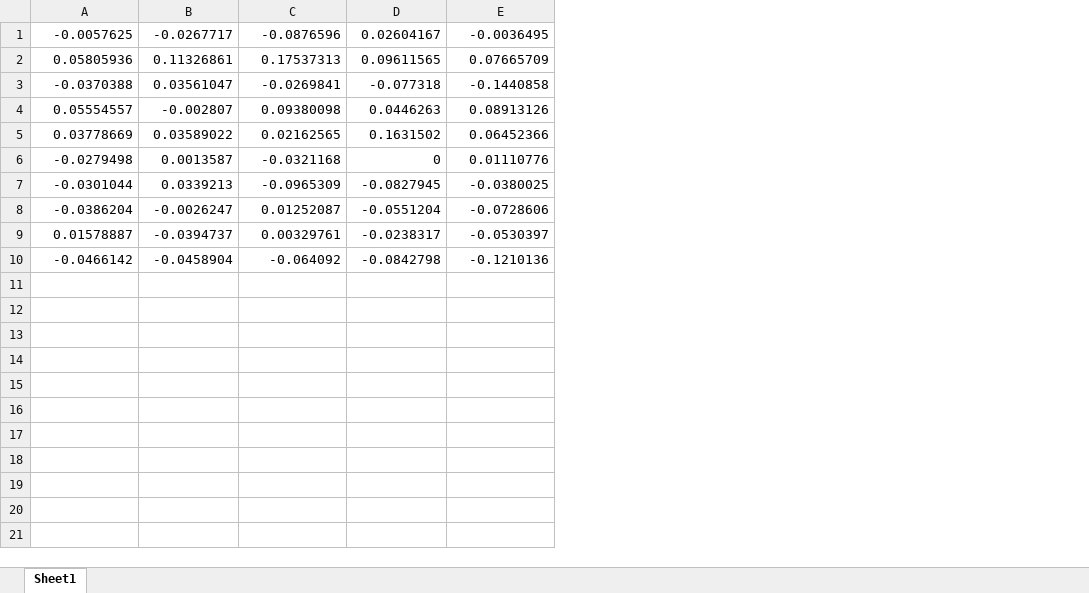
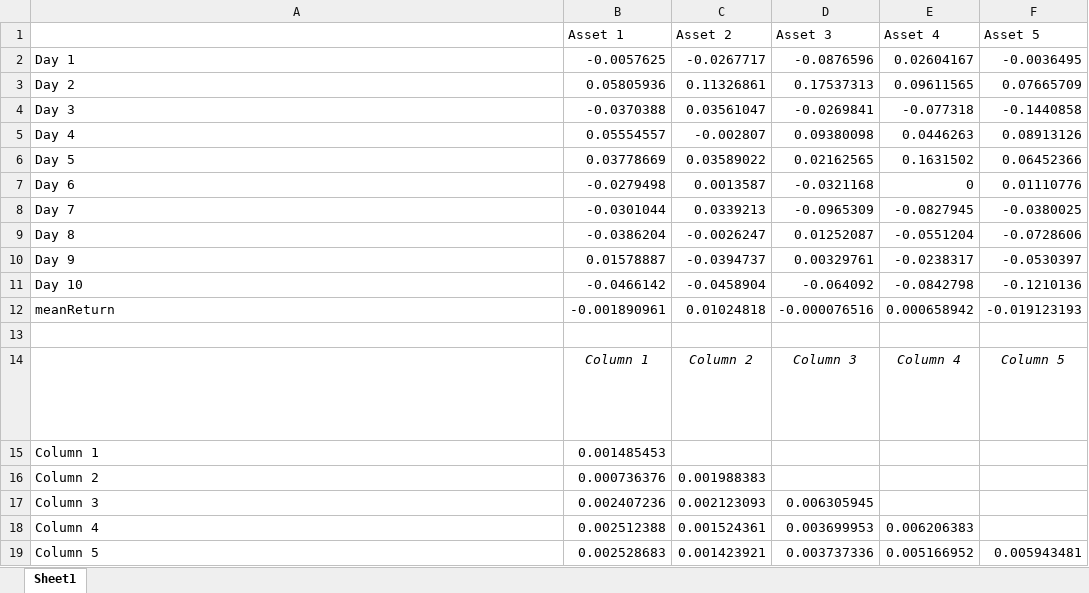
Before and after one commit to 97continuum/Portfolio_Optimizer_CPP, an Excel workbook: data/small_returns_expected_results.xlsx, sheet Sheet1, drawn as a sheet; values as stored, in another font and other column widths than the file's, no borders; addresses are those after the commit; the diff names each change by its address in the sheet, - before the commit and + after, or states it on an @@ line.

```diff
--- a/data/small_returns_expected_results.xlsx (sheet Sheet1)
+++ b/data/small_returns_expected_results.xlsx (sheet Sheet1)
+column A, rows 2-11: Day 1 | Day 2 | Day 3 | Day 4 | Day 5 | Day 6 | Day 7 | Day 8 | Day 9 | Day 10
+row 1:  | Asset 1 | Asset 2 | Asset 3 | Asset 4 | Asset 5
+row 12: meanReturn | -0.001890961 | 0.01024818 | -0.000076516 | 0.000658942 | -0.019123193
+row 13: (empty)
+row 14: Asset 1 Asset 2 Asset 3 Asset 4 Asset 5 Asset 1 0.001651 0.000818 0.002675 0.002792 0.002810 Asset 2 0.000818 0.002209 0.002359 0.001694 0.001582 Asset 3 0.002675 0.002359 0.007007 0.004111 0.004153 Asset 4 0.002792 0.001694 0.004111 0.006896 0.005741 Asset 5 0.002810 0.001582 0.004153 0.005741 0.006604 | Column 1 | Column 2 | Column 3 | Column 4 | Column 5
+row 15: Column 1 | 0.001485453
+row 16: Column 2 | 0.000736376 | 0.001988383
+row 17: Column 3 | 0.002407236 | 0.002123093 | 0.006305945
+row 18: Column 4 | 0.002512388 | 0.001524361 | 0.003699953 | 0.006206383
+row 19: Column 5 | 0.002528683 | 0.001423921 | 0.003737336 | 0.005166952 | 0.005943481
```
Also changed, not shown: 13 other files.
